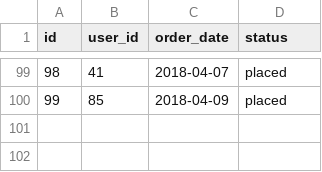
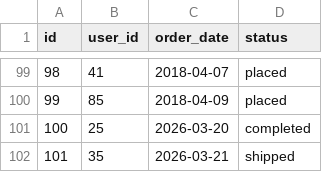
Before and after one commit to serhiy-dranko/jaffle-shop, a CSV file: seeds/raw_orders.csv, drawn as a sheet; only a part is shown, gaps mark what is left out; the diff names each change by its address in the sheet, - before the commit and + after, or states it on an @@ line.

```diff
--- a/seeds/raw_orders.csv
+++ b/seeds/raw_orders.csv
+row 101: 100 | 25 | 2026-03-20 | completed
+row 102: 101 | 35 | 2026-03-21 | shipped
```
Also changed, not shown: seeds/raw_product_prices_v2.csv, 11 other files.
